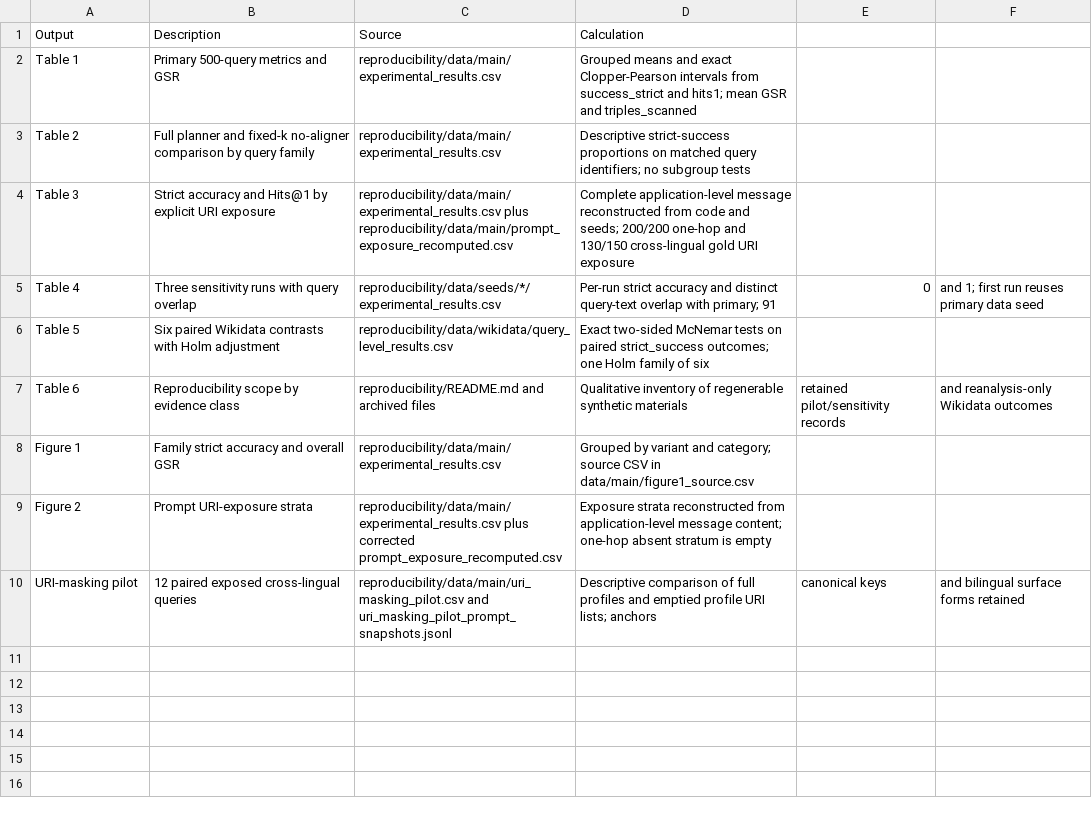
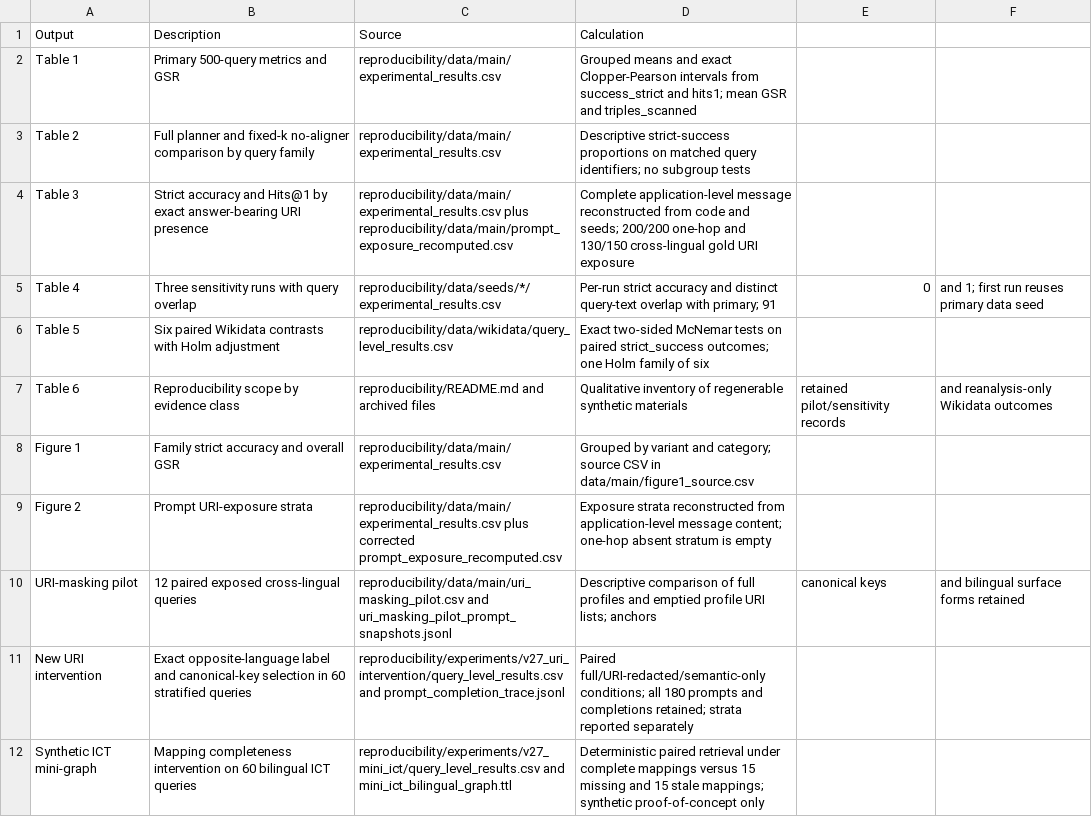
Before and after one commit to CAIST-2026/ict-express-rdf-audit, a CSV file: final_submission/reproducibility/traceability.csv, drawn as a sheet.

Commit message:
Add stratified URI and synthetic ICT probes

```diff
--- a/final_submission/reproducibility/traceability.csv
+++ b/final_submission/reproducibility/traceability.csv
@@ -3,3 +3,3 @@ Table 1,Primary 500-query metrics and GSR,reproducibility/data/main/experimental
 Table 2,Full planner and fixed-k no-aligner comparison by query family,reproducibility/data/main/experimental_results.csv,Descriptive strict-success proportions on matched query identifiers; no subgroup tests
-Table 3,Strict accuracy and Hits@1 by explicit URI exposure,reproducibility/data/main/experimental_results.csv plus reproducibility/data/main/prompt_exposure_recomputed.csv,Complete application-level message reconstructed from code and seeds; 200/200 one-hop and 130/150 cross-lingual gold URI exposure
+Table 3,Strict accuracy and Hits@1 by exact answer-bearing URI presence,reproducibility/data/main/experimental_results.csv plus reproducibility/data/main/prompt_exposure_recomputed.csv,Complete application-level message reconstructed from code and seeds; 200/200 one-hop and 130/150 cross-lingual gold URI exposure
 Table 4,Three sensitivity runs with query overlap,reproducibility/data/seeds/*/experimental_results.csv,Per-run strict accuracy and distinct query-text overlap with primary; 91, 0, and 1; first run reuses primary data seed
@@ -10 +10,3 @@ Figure 2,Prompt URI-exposure strata,reproducibility/data/main/experimental_resul
 URI-masking pilot,12 paired exposed cross-lingual queries,reproducibility/data/main/uri_masking_pilot.csv and uri_masking_pilot_prompt_snapshots.jsonl,Descriptive comparison of full profiles and emptied profile URI lists; anchors, canonical keys, and bilingual surface forms retained
+New URI intervention,Exact opposite-language label and canonical-key selection in 60 stratified queries,reproducibility/experiments/v27_uri_intervention/query_level_results.csv and prompt_completion_trace.jsonl,Paired full/URI-redacted/semantic-only conditions; all 180 prompts and completions retained; strata reported separately
+Synthetic ICT mini-graph,Mapping completeness intervention on 60 bilingual ICT queries,reproducibility/experiments/v27_mini_ict/query_level_results.csv and mini_ict_bilingual_graph.ttl,Deterministic paired retrieval under complete mappings versus 15 missing and 15 stale mappings; synthetic proof-of-concept only
```
Also changed, not shown: 26 other files.
